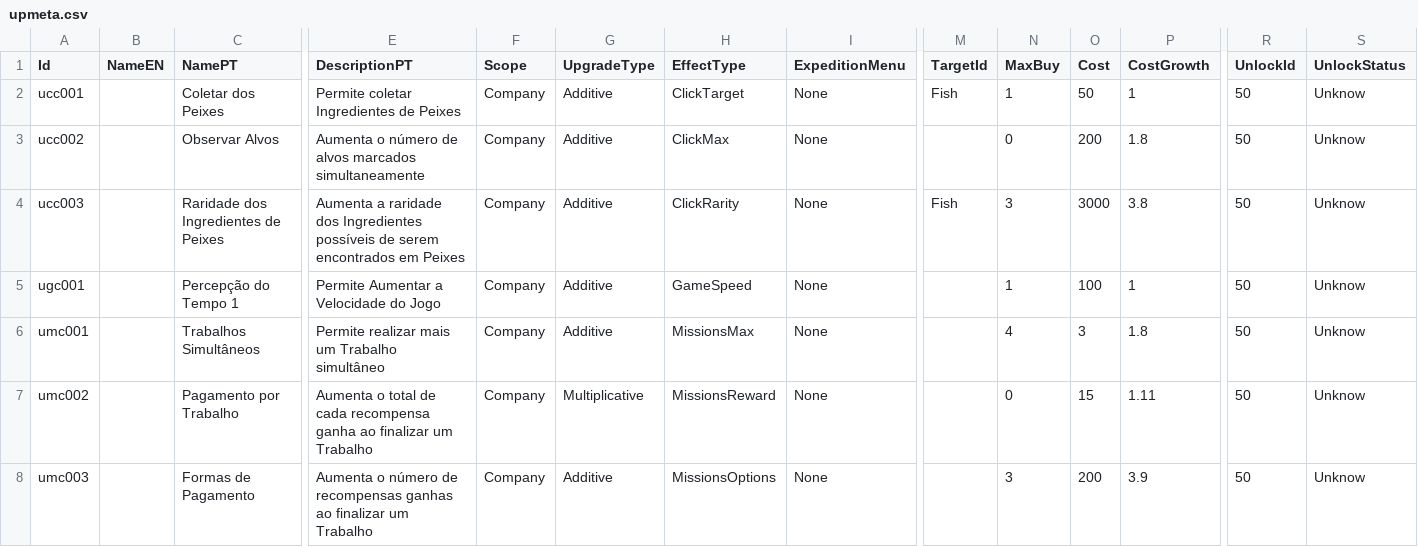
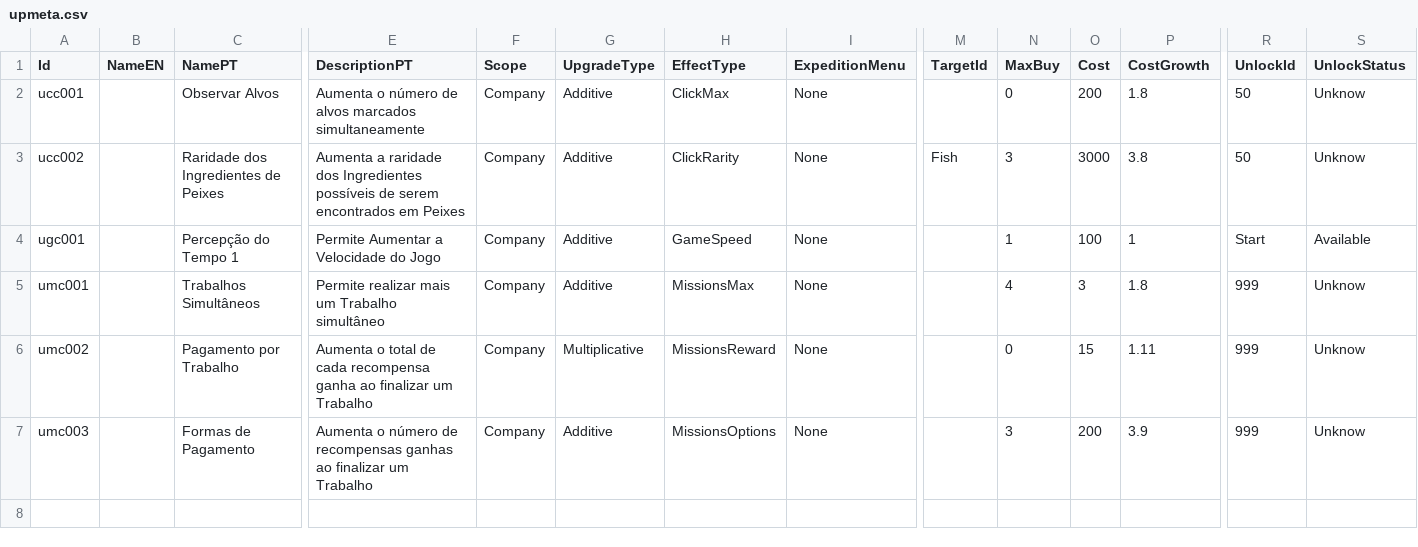
Before and after one commit to mscalvi/TheFactory, a CSV file: IsmeMerchant/Assets/Resources/Data/upmeta.csv, drawn as a sheet; only a part is shown, gaps mark what is left out; removed rows and columns are numbered as before the commit, all else as after; rows hold the shown columns only; the diff names each change by its address in the sheet, - before the commit and + after, or states it on an @@ line.

```diff
--- a/IsmeMerchant/Assets/Resources/Data/upmeta.csv
+++ b/IsmeMerchant/Assets/Resources/Data/upmeta.csv
-C2 (NamePT): Coletar dos Peixes
+C2 (NamePT): Observar Alvos
-E2 (DescriptionPT): Permite coletar Ingredientes de Peixes
+E2 (DescriptionPT): Aumenta o número de alvos marcados simultaneamente
-H2 (EffectType): ClickTarget
+H2 (EffectType): ClickMax
-M2 (TargetId): Fish
+M2 (TargetId): (empty)
-N2 (MaxBuy): 1
+N2 (MaxBuy): 0
-O2 (Cost): 50
+O2 (Cost): 200
-P2 (CostGrowth): 1
+P2 (CostGrowth): 1.8
-C3 (NamePT): Observar Alvos
+C3 (NamePT): Raridade dos Ingredientes de Peixes
-E3 (DescriptionPT): Aumenta o número de alvos marcados simultaneamente
+E3 (DescriptionPT): Aumenta a raridade dos Ingredientes possíveis de serem encontrados em Peixes
-H3 (EffectType): ClickMax
+H3 (EffectType): ClickRarity
-M3 (TargetId): (empty)
+M3 (TargetId): Fish
-N3 (MaxBuy): 0
+N3 (MaxBuy): 3
-O3 (Cost): 200
+O3 (Cost): 3000
-P3 (CostGrowth): 1.8
+P3 (CostGrowth): 3.8
-row 4: ucc003 |  | Raridade dos Ingredientes de Peixes | Aumenta a raridade dos Ingredientes possíveis de serem encontrados em Peixes | Company | Additive | ClickRarity | None | Fish | 3 | 3000 | 3.8 | 50 | Unknow
-R4 (UnlockId): 50
+R4 (UnlockId): Start
-S4 (UnlockStatus): Unknow
+S4 (UnlockStatus): Available
-R5:R7 (UnlockId): 50
+R5:R7 (UnlockId): 999
```
Also changed, not shown: IsmeMerchant/Assets/Resources/Data/buildings.csv, IsmeMerchant/Assets/Resources/Data/currencies.csv, 47 other files.
